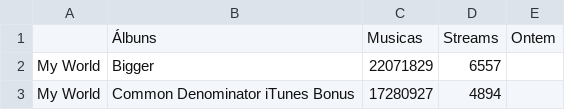
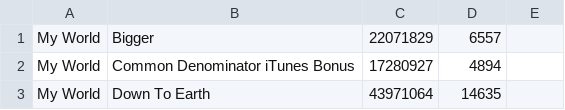
Before and after one commit to alinelobotns/tentativa2, a CSV file: Justin Bieber Spotify musicas.csv, drawn as a sheet; only a part is shown; the shorter side is filled out with more unchanged rows.

Commit message:
Update Justin Bieber Spotify musicas.csv

```diff
--- a/Justin Bieber Spotify musicas.csv
+++ b/Justin Bieber Spotify musicas.csv
@@ -1,2 +1 @@
-;Álbuns;Musicas;Streams;Ontem
 My World;Bigger;22071829;6557
```
